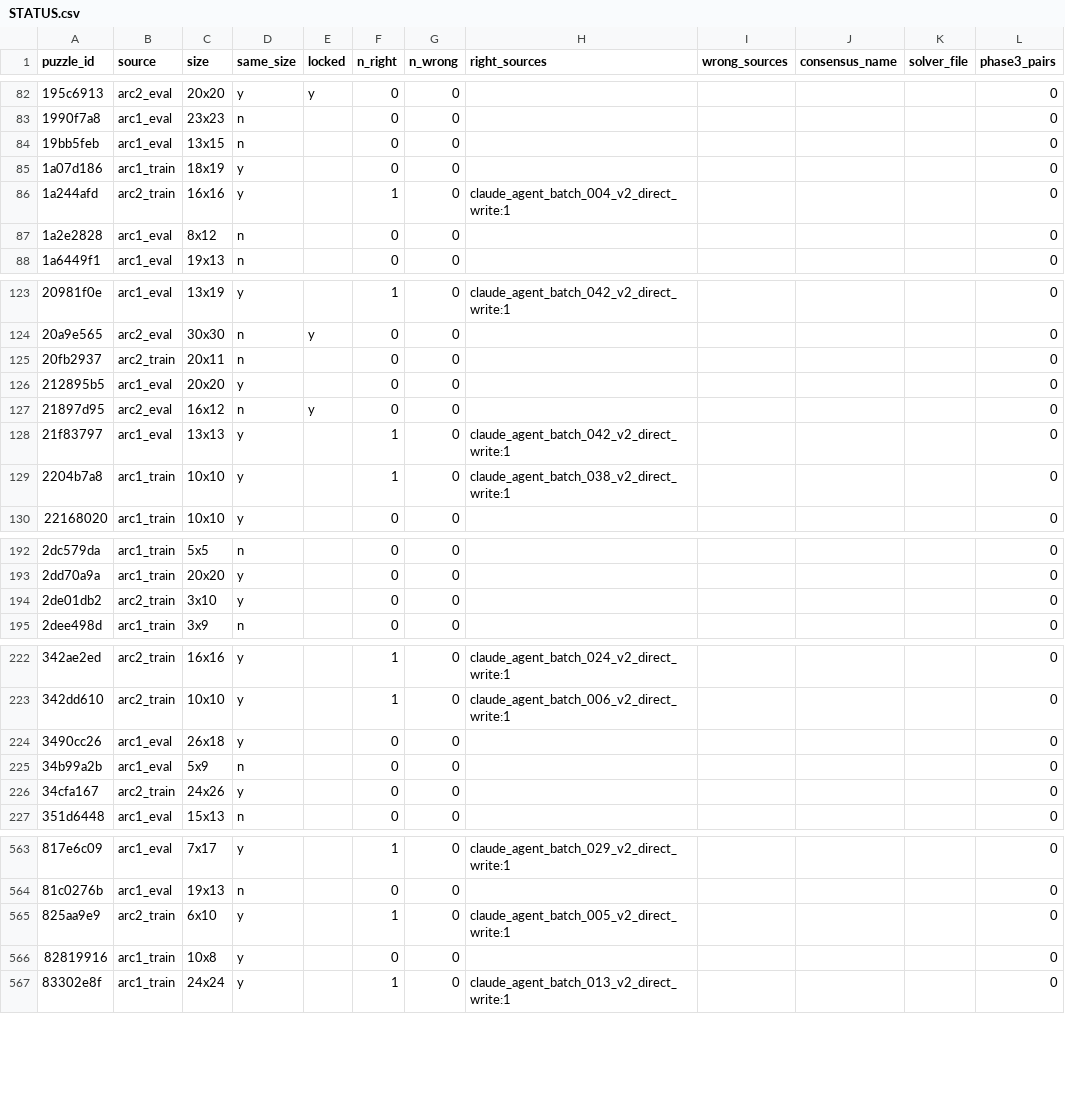
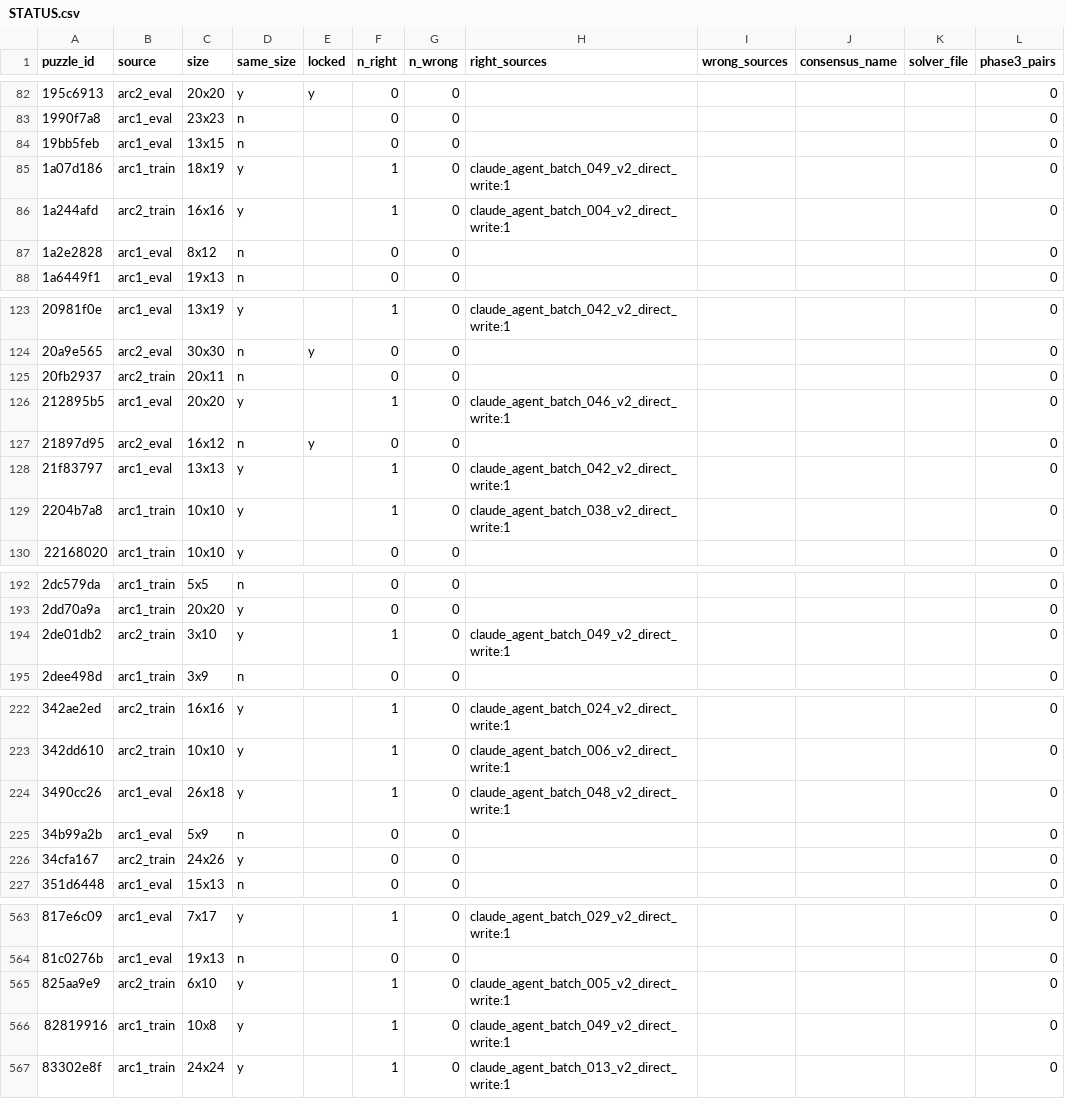
Before and after one commit to omnisensai/ARC-AGI2, a CSV file: STATUS.csv, drawn as a sheet; only a part is shown, gaps mark what is left out; the diff covers the shown part only.

```diff
--- a/STATUS.csv
+++ b/STATUS.csv
@@ -84,3 +84,3 @@ puzzle_id,source,size,same_size,locked,n_right,n_wrong,right_sources,wrong_sourc
 19bb5feb,arc1_eval,13x15,n,,0,0,,,,,0
-1a07d186,arc1_train,18x19,y,,0,0,,,,,0
+1a07d186,arc1_train,18x19,y,,1,0,claude_agent_batch_049_v2_direct_write:1,,,,0
 1a244afd,arc2_train,16x16,y,,1,0,claude_agent_batch_004_v2_direct_write:1,,,,0
@@ -125,3 +125,3 @@ puzzle_id,source,size,same_size,locked,n_right,n_wrong,right_sources,wrong_sourc
 20fb2937,arc2_train,20x11,n,,0,0,,,,,0
-212895b5,arc1_eval,20x20,y,,0,0,,,,,0
+212895b5,arc1_eval,20x20,y,,1,0,claude_agent_batch_046_v2_direct_write:1,,,,0
 21897d95,arc2_eval,16x12,n,y,0,0,,,,,0
@@ -193,3 +193,3 @@ puzzle_id,source,size,same_size,locked,n_right,n_wrong,right_sources,wrong_sourc
 2dd70a9a,arc1_train,20x20,y,,0,0,,,,,0
-2de01db2,arc2_train,3x10,y,,0,0,,,,,0
+2de01db2,arc2_train,3x10,y,,1,0,claude_agent_batch_049_v2_direct_write:1,,,,0
 2dee498d,arc1_train,3x9,n,,0,0,,,,,0
@@ -223,3 +223,3 @@ puzzle_id,source,size,same_size,locked,n_right,n_wrong,right_sources,wrong_sourc
 342dd610,arc2_train,10x10,y,,1,0,claude_agent_batch_006_v2_direct_write:1,,,,0
-3490cc26,arc1_eval,26x18,y,,0,0,,,,,0
+3490cc26,arc1_eval,26x18,y,,1,0,claude_agent_batch_048_v2_direct_write:1,,,,0
 34b99a2b,arc1_eval,5x9,n,,0,0,,,,,0
@@ -565,3 +565,3 @@ puzzle_id,source,size,same_size,locked,n_right,n_wrong,right_sources,wrong_sourc
 825aa9e9,arc2_train,6x10,y,,1,0,claude_agent_batch_005_v2_direct_write:1,,,,0
-82819916,arc1_train,10x8,y,,0,0,,,,,0
+82819916,arc1_train,10x8,y,,1,0,claude_agent_batch_049_v2_direct_write:1,,,,0
 83302e8f,arc1_train,24x24,y,,1,0,claude_agent_batch_013_v2_direct_write:1,,,,0
```
Also changed, not shown: 6 edited cells elsewhere in this file, 9 other files.
